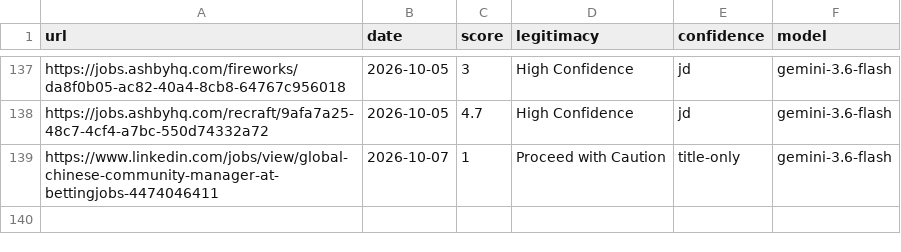
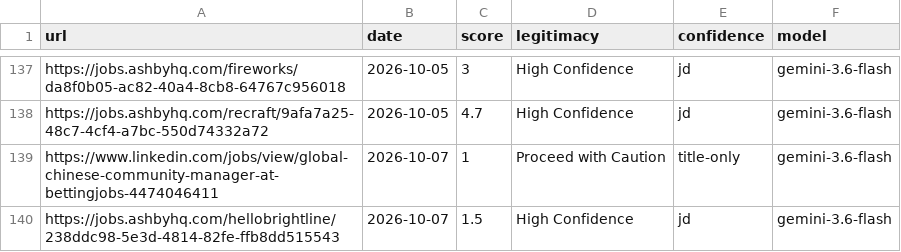
Before and after one commit to Craesol/career-ops, a TSV file: data/prescores.tsv, drawn as a sheet; only a part is shown, gaps mark what is left out; the diff names each change by its address in the sheet, - before the commit and + after, or states it on an @@ line.

Commit message:
Data sync from CAJITA: union-merge scan-history after the v1.35.0 pull

```diff
--- a/data/prescores.tsv
+++ b/data/prescores.tsv
+row 140: https://jobs.ashbyhq.com/hellobrightline/238ddc98-5e3d-4814-82fe-ffb8dd515543 | 2026-10-07 | 1.5 | High Confidence | jd | gemini-3.6-flash
```
Also changed, not shown: 3 other files.
